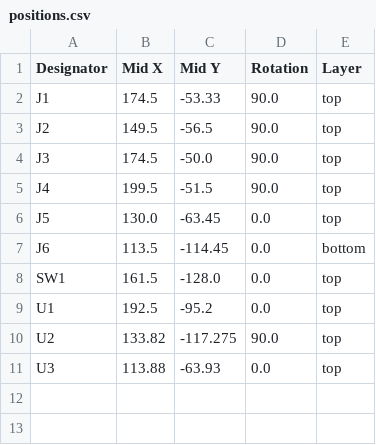
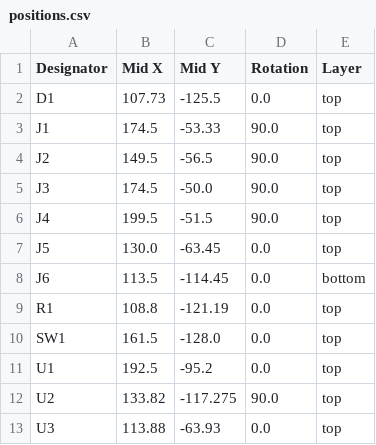
Before and after one commit to YoussefAymanJo/Ramsis, a CSV file: Ramsis/production/positions.csv, drawn as a sheet.

```diff
--- a/Ramsis/production/positions.csv
+++ b/Ramsis/production/positions.csv
@@ -1,2 +1,3 @@
 Designator,Mid X,Mid Y,Rotation,Layer
+D1,107.73,-125.5,0.0,top
 J1,174.5,-53.33,90.0,top
@@ -7,2 +8,3 @@ J5,130.0,-63.45,0.0,top
 J6,113.5,-114.45,0.0,bottom
+R1,108.8,-121.19,0.0,top
 SW1,161.5,-128.0,0.0,top
```
Also changed, not shown: Ramsis/production/bom.csv, 5 other files.
